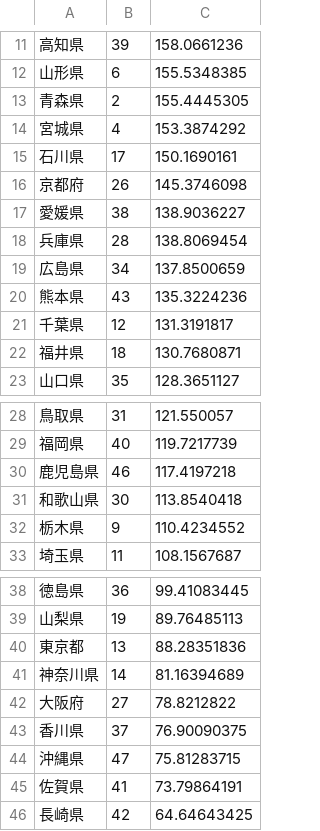
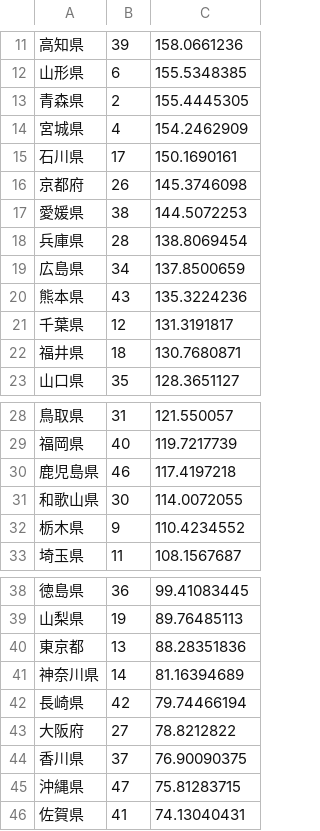
Before and after one commit to ksasao/prefectures, a CSV file: result.csv, drawn as a sheet; only a part is shown, gaps mark what is left out.

```diff
--- a/result.csv
+++ b/result.csv
@@ -13,6 +13,6 @@
 青森県,2,155.4445305
-宮城県,4,153.3874292
+宮城県,4,154.2462909
 石川県,17,150.1690161
 京都府,26,145.3746098
-愛媛県,38,138.9036227
+愛媛県,38,144.5072253
 兵庫県,28,138.8069454
@@ -30,3 +30,3 @@
 鹿児島県,46,117.4197218
-和歌山県,30,113.8540418
+和歌山県,30,114.0072055
 栃木県,9,110.4234552
@@ -41,2 +41,3 @@
 神奈川県,14,81.16394689
+長崎県,42,79.74466194
 大阪府,27,78.8212822
@@ -44,3 +45,2 @@
 沖縄県,47,75.81283715
-佐賀県,41,73.79864191
-長崎県,42,64.64643425
+佐賀県,41,74.13040431
```
Also changed, not shown: 6 other files.
